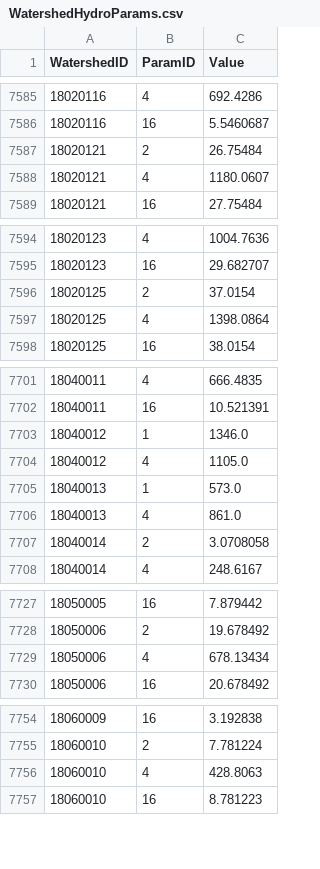
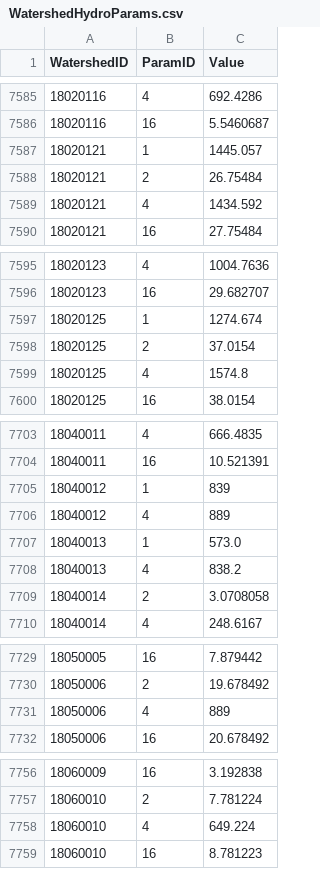
Before and after one commit to Riverscapes/riverscapes-tools, a CSV file: packages/hydro/database/data/intersect/WatershedHydroParams.csv, drawn as a sheet; only a part is shown, gaps mark what is left out; the diff covers the shown part only.

```diff
--- a/packages/hydro/database/data/intersect/WatershedHydroParams.csv
+++ b/packages/hydro/database/data/intersect/WatershedHydroParams.csv
@@ -7586,4 +7586,5 @@ WatershedID,ParamID,Value
 18020116,16,5.5460687
+18020121,1,1445.057
 18020121,2,26.75484
-18020121,4,1180.0607
+18020121,4,1434.592
 18020121,16,27.75484
@@ -7595,4 +7596,5 @@ WatershedID,ParamID,Value
 18020123,16,29.682707
+18020125,1,1274.674
 18020125,2,37.0154
-18020125,4,1398.0864
+18020125,4,1574.8
 18020125,16,38.0154
@@ -7702,6 +7704,6 @@ WatershedID,ParamID,Value
 18040011,16,10.521391
-18040012,1,1346.0
-18040012,4,1105.0
+18040012,1,839
+18040012,4,889
 18040013,1,573.0
-18040013,4,861.0
+18040013,4,838.2
 18040014,2,3.0708058
@@ -7728,3 +7730,3 @@ WatershedID,ParamID,Value
 18050006,2,19.678492
-18050006,4,678.13434
+18050006,4,889
 18050006,16,20.678492
@@ -7755,3 +7757,3 @@ WatershedID,ParamID,Value
 18060010,2,7.781224
-18060010,4,428.8063
+18060010,4,649.224
 18060010,16,8.781223
```
Also changed, not shown: 3 edited cells elsewhere in this file, packages/hydro/database/data/Watersheds.csv.
